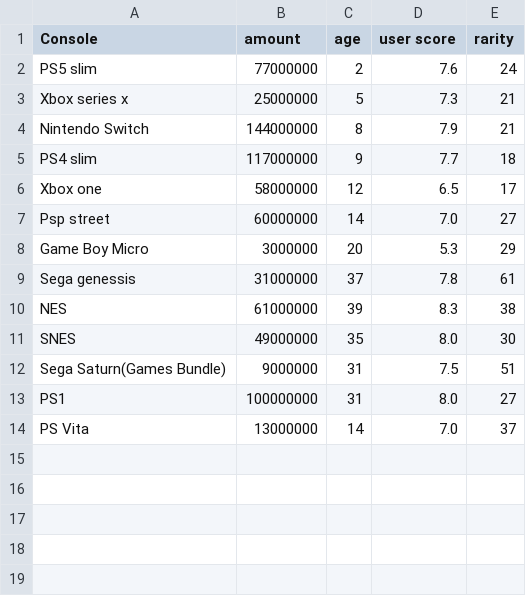
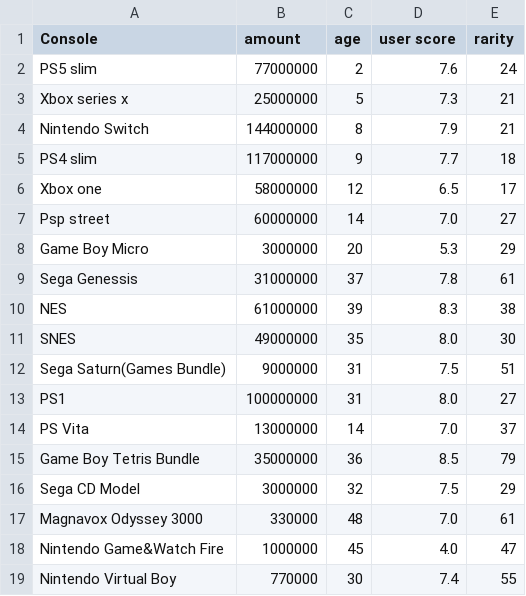
Before and after one commit to Yusuf-E-Y/Rarity-predict, a CSV file: Data_set/Consoles.csv, drawn as a sheet.

Commit message:
Update Consoles.csv

```diff
--- a/Data_set/Consoles.csv
+++ b/Data_set/Consoles.csv
@@ -8,3 +8,3 @@ Psp street,60000000,14,7.0,27
 Game Boy Micro,3000000,20,5.3,29
-Sega genessis,31000000,37,7.8,61
+Sega Genessis,31000000,37,7.8,61
 NES,61000000,39,8.3,38
@@ -14 +14,6 @@ PS1,100000000,31,8.0,27
 PS Vita,13000000,14,7.0,37
+Game Boy Tetris Bundle,35000000,36,8.5,79
+Sega CD Model,3000000,32,7.5,29
+Magnavox Odyssey 3000,330000,48,7.0,61
+Nintendo Game&Watch Fire,1000000,45,4.0,47
+Nintendo Virtual Boy,770000,30,7.4,55
```
